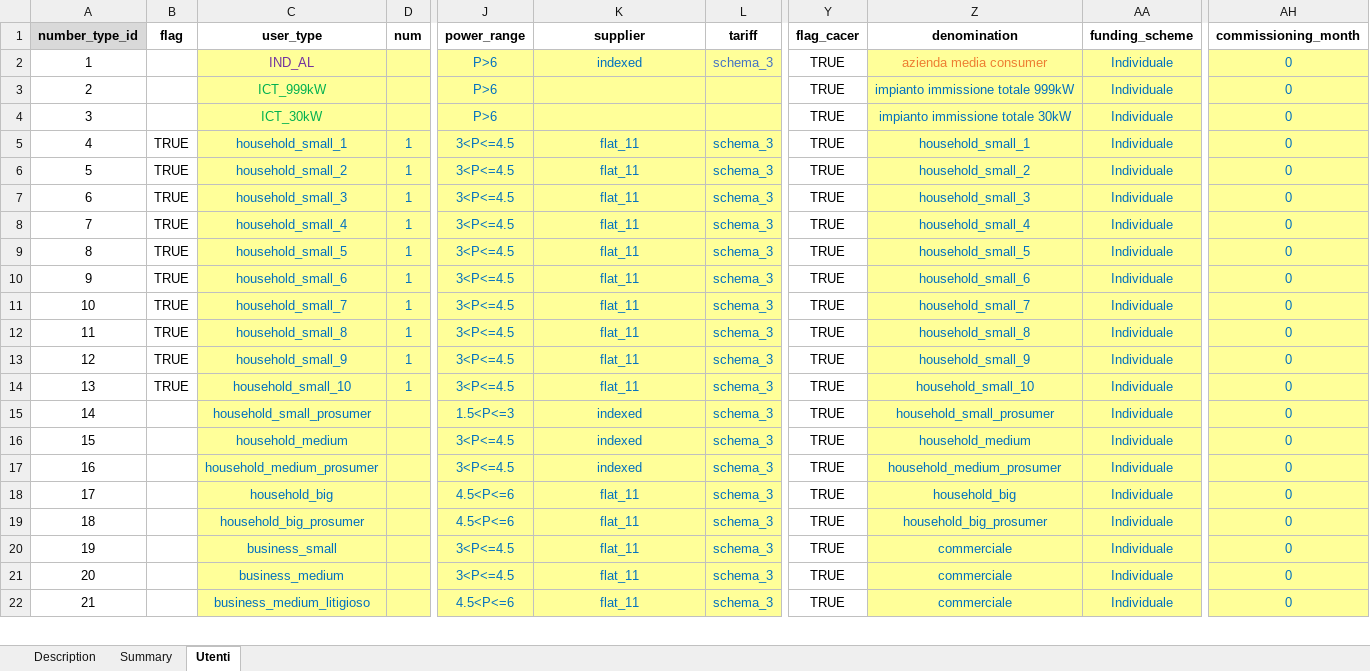
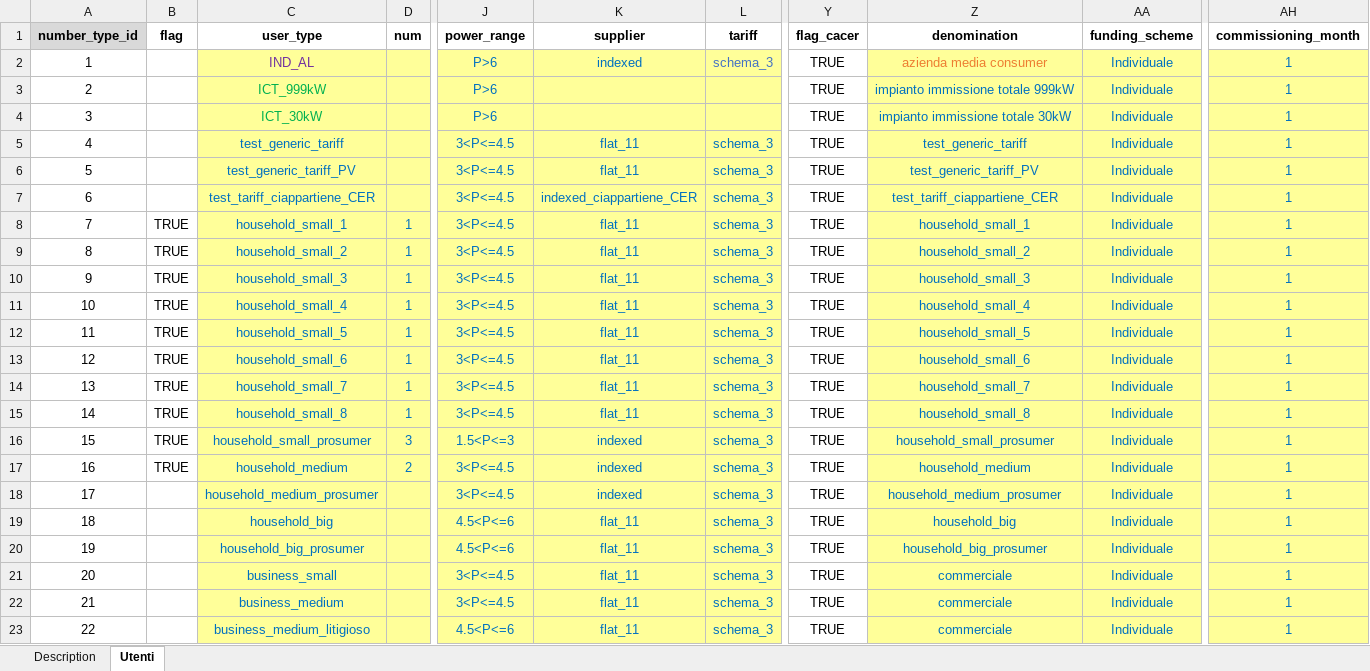
Before and after one commit to RSE-CoLabs/CACER_Simulator, an Excel workbook: users CACER.xlsx, sheet Utenti, drawn as a sheet; only a part is shown, gaps mark what is left out; values as stored, in another font and other column widths than the file's, no borders; conditional formats not drawn; addresses are those after the commit; rows hold the shown columns only; the diff covers the shown part only; the diff names each change by its address in the sheet, - before the commit and + after, or states it on an @@ line.

Commit message:
Introduced the indexed tariffs with ToU spread

```diff
--- a/users CACER.xlsx (sheet Utenti)
+++ b/users CACER.xlsx (sheet Utenti)
-sheet tab: Summary
-AH2:AH5 (commissioning_month): 0
+AH2:AH5 (commissioning_month): 1
-B5 (flag): TRUE
+B5 (flag): (empty)
-C5 (user_type): household_small_1
+C5 (user_type): test_generic_tariff
-D5 (num): 1
+D5 (num): (empty)
-Z5 (denomination): household_small_1
+Z5 (denomination): test_generic_tariff
+row 6: 5 |  | test_generic_tariff_PV |  | 3<P<=4.5 | flat_11 | schema_3 | TRUE | test_generic_tariff_PV | Individuale | 1
@@ column A (number_type_id) renumbered between rows 7 and 34 @@
-B7 (flag): TRUE
+B7 (flag): (empty)
-C7 (user_type): household_small_2
+C7 (user_type): test_tariff_ciappartiene_CER
-D7 (num): 1
+D7 (num): (empty)
-K7 (supplier): flat_11
+K7 (supplier): indexed_ciappartiene_CER
-Z7 (denomination): household_small_2
+Z7 (denomination): test_tariff_ciappartiene_CER
-AH7:AH23 (commissioning_month): 0
+AH7:AH23 (commissioning_month): 1
-C8 (user_type): household_small_3
+C8 (user_type): household_small_1
-Z8 (denomination): household_small_3
+Z8 (denomination): household_small_1
-C9 (user_type): household_small_4
+C9 (user_type): household_small_2
-Z9 (denomination): household_small_4
+Z9 (denomination): household_small_2
-C10 (user_type): household_small_5
+C10 (user_type): household_small_3
-Z10 (denomination): household_small_5
+Z10 (denomination): household_small_3
-C11 (user_type): household_small_6
+C11 (user_type): household_small_4
-Z11 (denomination): household_small_6
+Z11 (denomination): household_small_4
-C12 (user_type): household_small_7
+C12 (user_type): household_small_5
-Z12 (denomination): household_small_7
+Z12 (denomination): household_small_5
-C13 (user_type): household_small_8
+C13 (user_type): household_small_6
-Z13 (denomination): household_small_8
+Z13 (denomination): household_small_6
-C14 (user_type): household_small_9
+C14 (user_type): household_small_7
-Z14 (denomination): household_small_9
+Z14 (denomination): household_small_7
-C15 (user_type): household_small_10
+C15 (user_type): household_small_8
-Z15 (denomination): household_small_10
+Z15 (denomination): household_small_8
-B16:B17 (flag): (empty)
+B16:B17 (flag): TRUE
-D16 (num): (empty)
+D16 (num): 3
-D17 (num): (empty)
+D17 (num): 2
```
Also changed, not shown: 23 edited cells elsewhere in this sheet, sheet Description, formulas that keep their value, charts or pictures, 4 other files.
